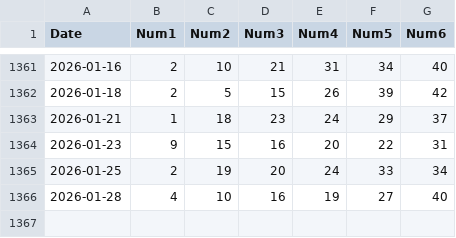
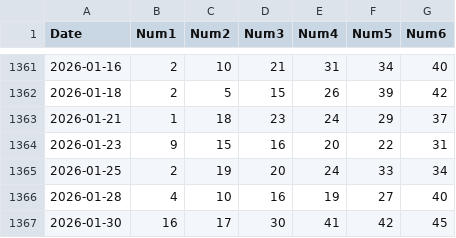
Before and after one commit to longzenn/vietlott645-data, a CSV file: static/mega645.csv, drawn as a sheet; only a part is shown, gaps mark what is left out.

```diff
--- a/static/mega645.csv
+++ b/static/mega645.csv
@@ -1366 +1366,2 @@ Date,Num1,Num2,Num3,Num4,Num5,Num6
 2026-01-28,4,10,16,19,27,40
+2026-01-30,16,17,30,41,42,45
```
